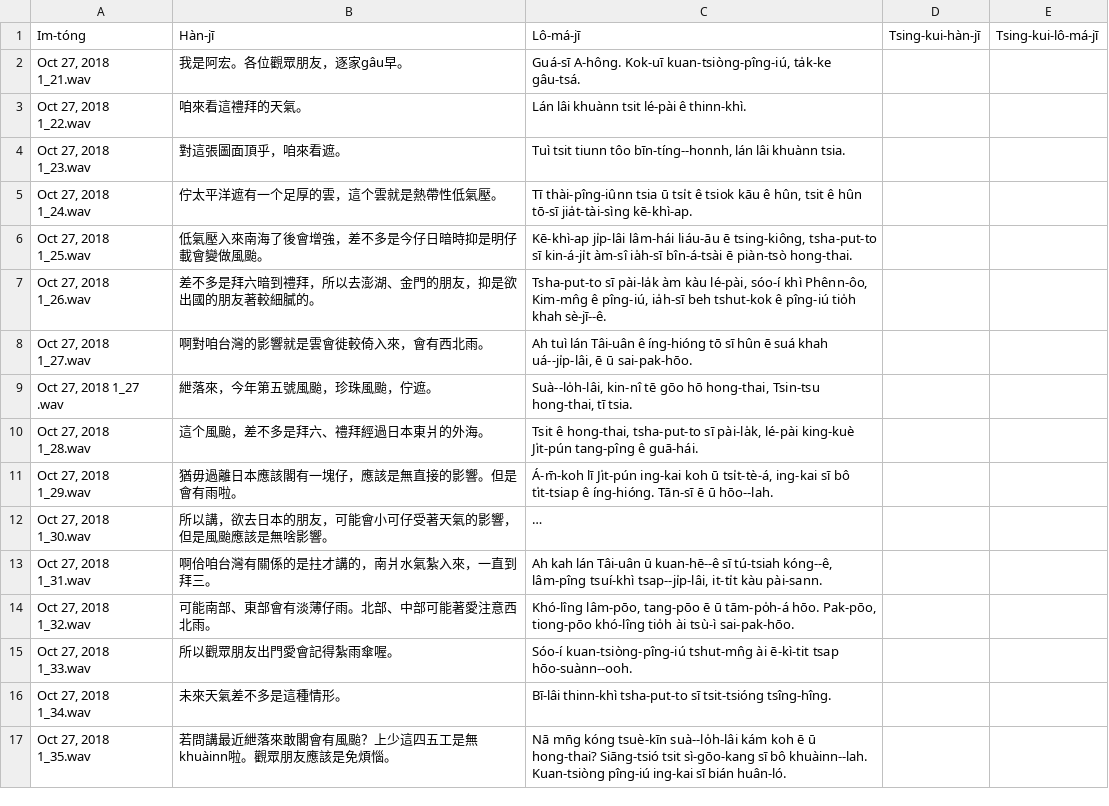
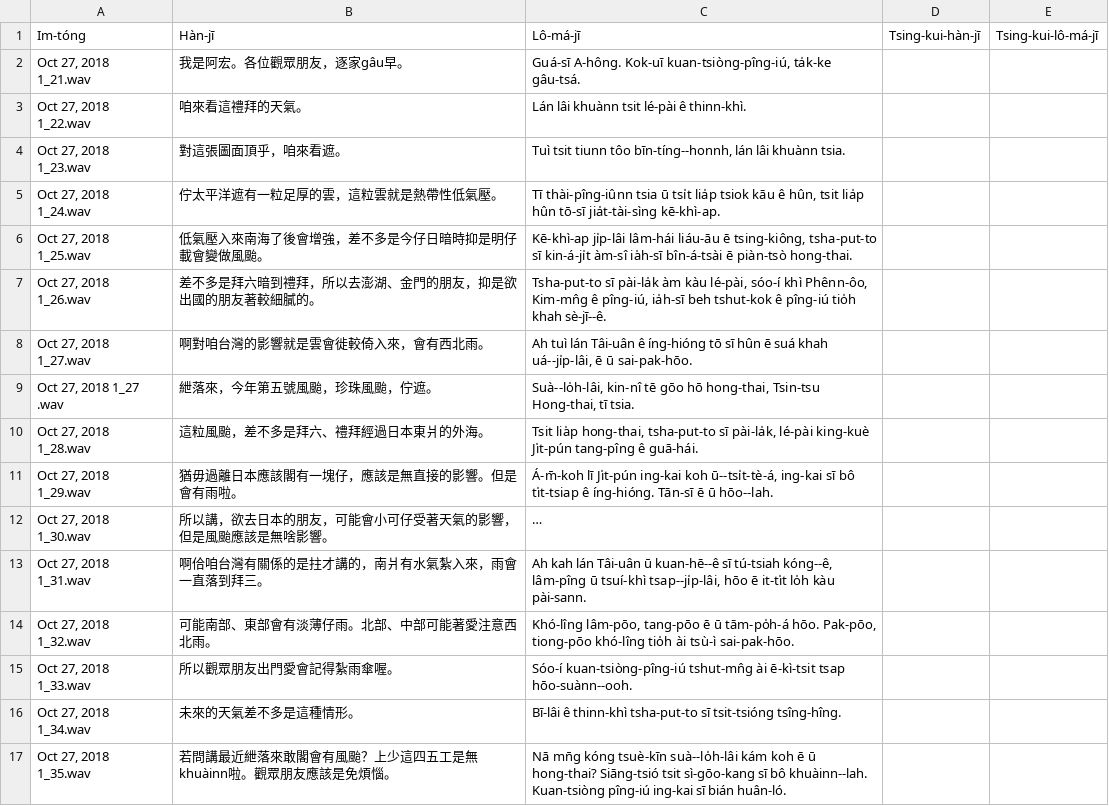
Before and after one commit to i3thuan5/SuiSiann-KauTui, a CSV file: csv/氣象_hanlo.odt.csv, drawn as a sheet; long unchanged cells end in …; the diff names each change by its address in the sheet, - before the commit and + after, or states it on an @@ line.

Commit message:
氣象照稿

```diff
--- a/csv/氣象_hanlo.odt.csv
+++ b/csv/氣象_hanlo.odt.csv
-B5: 佇太平洋遮有一个足厚的雲，這个雲就是熱帶性低氣壓。
+B5: 佇太平洋遮有一粒足厚的雲，這粒雲就是熱帶性低氣壓。
-C5: …ū tsi̍t ê tsiok kāu ê hûn, tsit ê hûn tō-sī…
+C5: …ū tsi̍t lia̍p tsiok kāu ê hûn, tsit lia̍p hûn tō-sī…
-C9: …hong-thai, Tsin-tsu hong-thai, tī tsia.
+C9: …hong-thai, Tsin-tsu Hong-thai, tī tsia.
-B10: 這个風颱，差不多是拜六、禮拜經過日本東爿的外海。
+B10: 這粒風颱，差不多是拜六、禮拜經過日本東爿的外海。
-C10: Tsit ê hong-thai, tsha-put-to…
+C10: Tsit lia̍p hong-thai, tsha-put-to…
-C11: …ing-kai koh ū tsi̍t-tè-á, ing-kai sī…
+C11: …ing-kai koh ū--tsi̍t-tè-á, ing-kai sī…
-B13: 啊佮咱台灣有關係的是拄才講的，南爿水氣紮入來，一直到拜三。
+B13: 啊佮咱台灣有關係的是拄才講的，南爿有水氣紮入來，雨會一直落到拜三。
-C13: …kóng--ê, lâm-pîng tsuí-khì tsap--ji̍p-lâi, it-ti̍t kàu pài-sann.
+C13: …kóng--ê, lâm-pîng ū tsuí-khì tsap--ji̍p-lâi, hōo ē it-ti̍t lo̍h kàu pài-sann.
-C15: …tshut-mn̂g ài ē-kì-tit tsap hōo-suànn--ooh.
+C15: …tshut-mn̂g ài ē-kì-tsit tsap hōo-suànn--ooh.
-B16: 未來天氣差不多是這種情形。
+B16: 未來的天氣差不多是這種情形。
-C16: Bī-lâi thinn-khì tsha-put-to…
+C16: Bī-lâi ê thinn-khì tsha-put-to…
```
